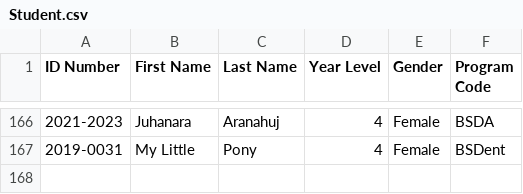
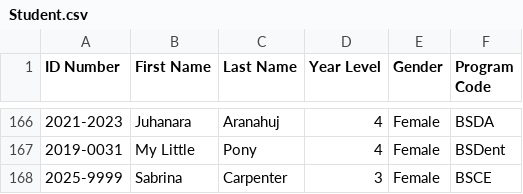
Before and after one commit to akiArchives/CCC151-SSIS, a CSV file: csv-files/Student.csv, drawn as a sheet; only a part is shown, gaps mark what is left out.

```diff
--- a/csv-files/Student.csv
+++ b/csv-files/Student.csv
@@ -167 +167,2 @@ ID Number,First Name,Last Name,Year Level,Gender,Program Code
 2019-0031,My Little,Pony,4,Female,BSDent
+2025-9999,Sabrina,Carpenter,3,Female,BSCE
```
Also changed, not shown: 3 other files.
